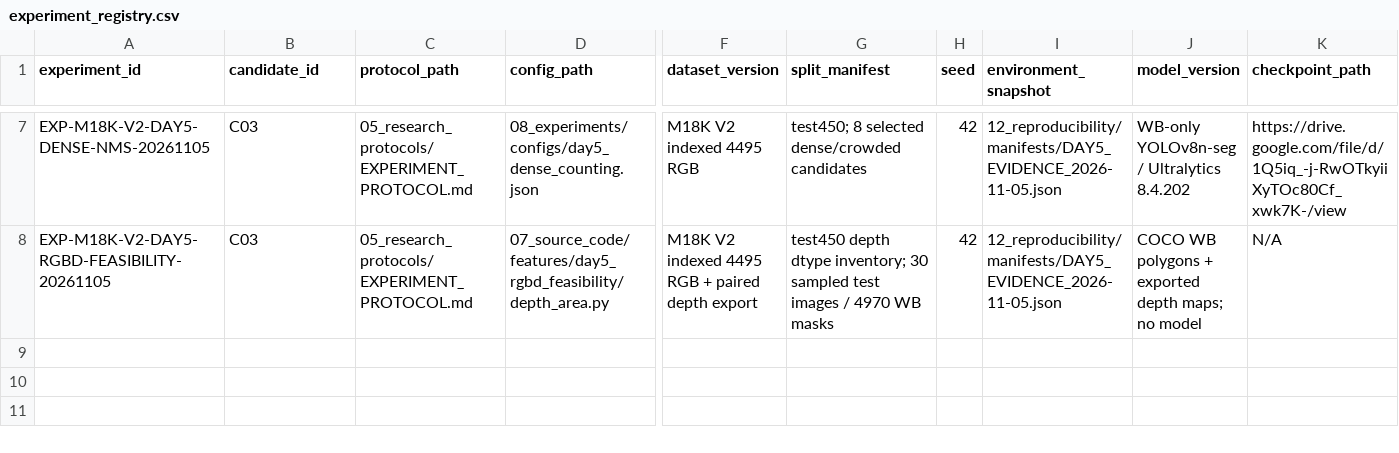
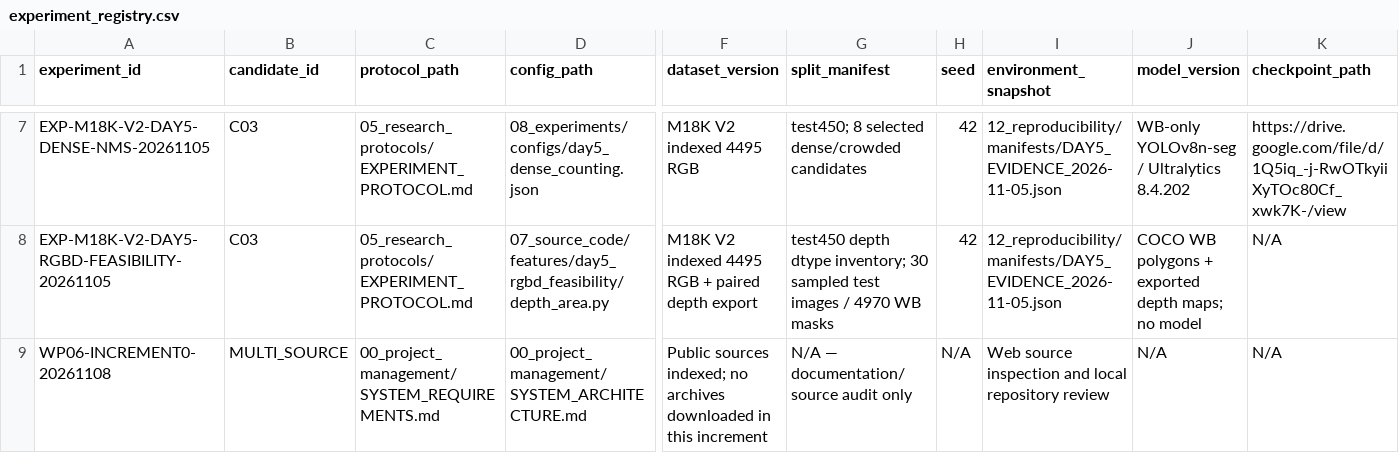
Before and after one commit to hoaibao1102/mushroom-research-2026, a CSV file: 08_experiments/experiment_registry.csv, drawn as a sheet; only a part is shown, gaps mark what is left out; rows hold the shown columns only; the diff names each change by its address in the sheet, - before the commit and + after, or states it on an @@ line.

```diff
--- a/08_experiments/experiment_registry.csv
+++ b/08_experiments/experiment_registry.csv
+row 9: WP06-INCREMENT0-20261108 | MULTI_SOURCE | 00_project_management/SYSTEM_REQUIREMENTS.md | 00_project_management/SYSTEM_ARCHITECTURE.md | Public sources indexed; no archives downloaded in this increment | N/A — documentation/source audit only | N/A | Web source inspection and local repository review | N/A | N/A
```
Also changed, not shown: 02_literature_review/PAPER_REGISTRY.csv, 02_literature_review/RESEARCH_GAP_MATRIX.csv, 43 other files.
